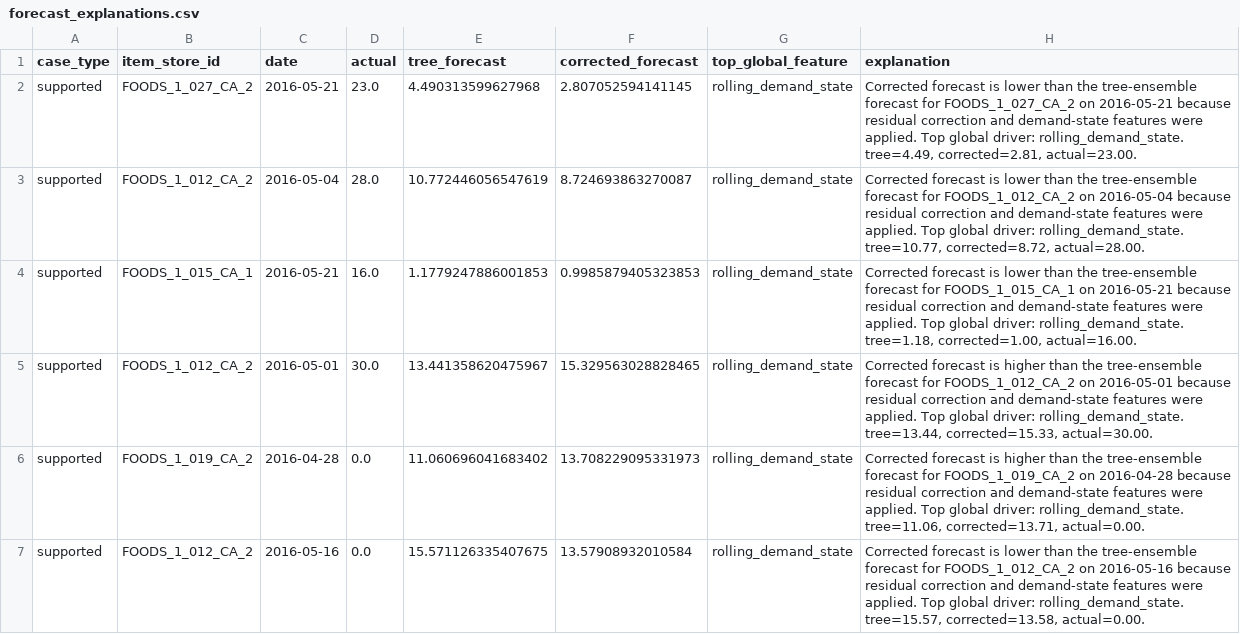
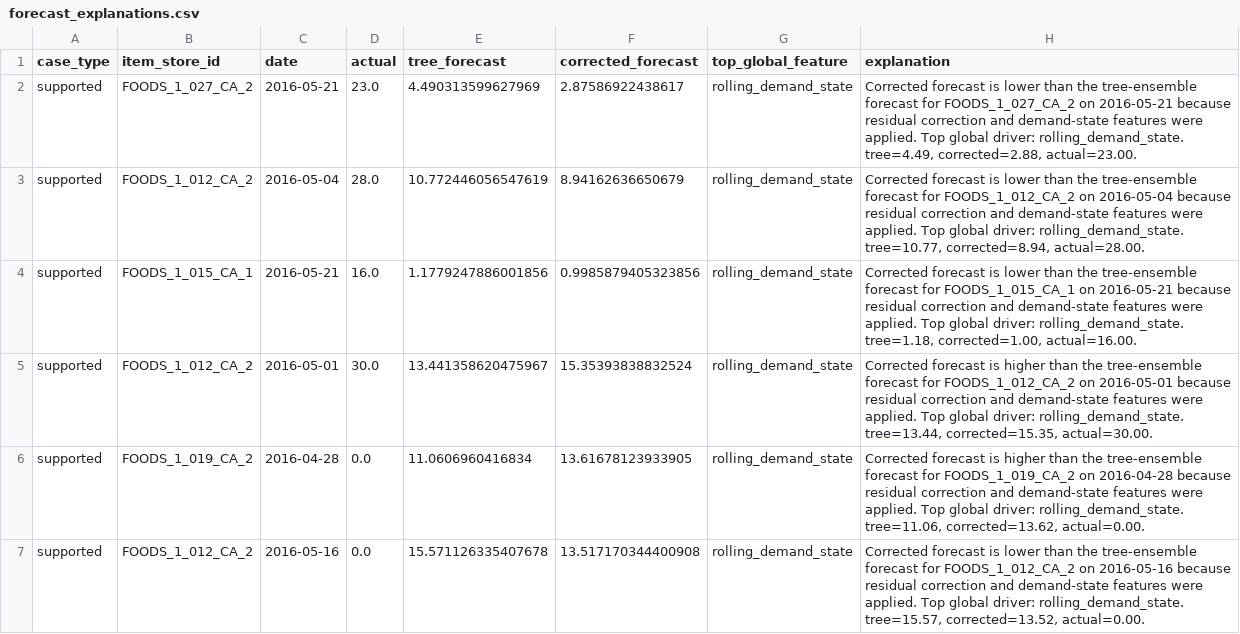
Before and after one commit to ReviveCoding/retail-forecasting-decision-lab, a CSV file: outputs/forecast_explanations.csv, drawn as a sheet; only a part is shown; the diff covers the shown part only.

```diff
--- a/outputs/forecast_explanations.csv
+++ b/outputs/forecast_explanations.csv
@@ -1,7 +1,7 @@
 case_type,item_store_id,date,actual,tree_forecast,corrected_forecast,top_global_feature,explanation
-supported,FOODS_1_027_CA_2,2016-05-21,23.0,4.490313599627968,2.807052594141145,rolling_demand_state,"Corrected forecast is lower than the tree-ensemble forecast for FOODS_1_027_CA_2 on 2016-05-21 because residual correction and demand-state features were applied. Top global driver: rolling_demand_state. tree=4.49, corrected=2.81, actual=23.00."
-supported,FOODS_1_012_CA_2,2016-05-04,28.0,10.772446056547619,8.724693863270087,rolling_demand_state,"Corrected forecast is lower than the tree-ensemble forecast for FOODS_1_012_CA_2 on 2016-05-04 because residual correction and demand-state features were applied. Top global driver: rolling_demand_state. tree=10.77, corrected=8.72, actual=28.00."
-supported,FOODS_1_015_CA_1,2016-05-21,16.0,1.1779247886001853,0.9985879405323853,rolling_demand_state,"Corrected forecast is lower than the tree-ensemble forecast for FOODS_1_015_CA_1 on 2016-05-21 because residual correction and demand-state features were applied. Top global driver: rolling_demand_state. tree=1.18, corrected=1.00, actual=16.00."
-supported,FOODS_1_012_CA_2,2016-05-01,30.0,13.441358620475967,15.329563028828465,rolling_demand_state,"Corrected forecast is higher than the tree-ensemble forecast for FOODS_1_012_CA_2 on 2016-05-01 because residual correction and demand-state features were applied. Top global driver: rolling_demand_state. tree=13.44, corrected=15.33, actual=30.00."
-supported,FOODS_1_019_CA_2,2016-04-28,0.0,11.060696041683402,13.708229095331973,rolling_demand_state,"Corrected forecast is higher than the tree-ensemble forecast for FOODS_1_019_CA_2 on 2016-04-28 because residual correction and demand-state features were applied. Top global driver: rolling_demand_state. tree=11.06, corrected=13.71, actual=0.00."
-supported,FOODS_1_012_CA_2,2016-05-16,0.0,15.571126335407675,13.57908932010584,rolling_demand_state,"Corrected forecast is lower than the tree-ensemble forecast for FOODS_1_012_CA_2 on 2016-05-16 because residual correction and demand-state features were applied. Top global driver: rolling_demand_state. tree=15.57, corrected=13.58, actual=0.00."
+supported,FOODS_1_027_CA_2,2016-05-21,23.0,4.490313599627969,2.87586922438617,rolling_demand_state,"Corrected forecast is lower than the tree-ensemble forecast for FOODS_1_027_CA_2 on 2016-05-21 because residual correction and demand-state features were applied. Top global driver: rolling_demand_state. tree=4.49, corrected=2.88, actual=23.00."
+supported,FOODS_1_012_CA_2,2016-05-04,28.0,10.772446056547619,8.94162636650679,rolling_demand_state,"Corrected forecast is lower than the tree-ensemble forecast for FOODS_1_012_CA_2 on 2016-05-04 because residual correction and demand-state features were applied. Top global driver: rolling_demand_state. tree=10.77, corrected=8.94, actual=28.00."
+supported,FOODS_1_015_CA_1,2016-05-21,16.0,1.1779247886001856,0.9985879405323856,rolling_demand_state,"Corrected forecast is lower than the tree-ensemble forecast for FOODS_1_015_CA_1 on 2016-05-21 because residual correction and demand-state features were applied. Top global driver: rolling_demand_state. tree=1.18, corrected=1.00, actual=16.00."
+supported,FOODS_1_012_CA_2,2016-05-01,30.0,13.441358620475967,15.35393838832524,rolling_demand_state,"Corrected forecast is higher than the tree-ensemble forecast for FOODS_1_012_CA_2 on 2016-05-01 because residual correction and demand-state features were applied. Top global driver: rolling_demand_state. tree=13.44, corrected=15.35, actual=30.00."
+supported,FOODS_1_019_CA_2,2016-04-28,0.0,11.0606960416834,13.61678123933905,rolling_demand_state,"Corrected forecast is higher than the tree-ensemble forecast for FOODS_1_019_CA_2 on 2016-04-28 because residual correction and demand-state features were applied. Top global driver: rolling_demand_state. tree=11.06, corrected=13.62, actual=0.00."
+supported,FOODS_1_012_CA_2,2016-05-16,0.0,15.571126335407678,13.517170344400908,rolling_demand_state,"Corrected forecast is lower than the tree-ensemble forecast for FOODS_1_012_CA_2 on 2016-05-16 because residual correction and demand-state features were applied. Top global driver: rolling_demand_state. tree=15.57, corrected=13.52, actual=0.00."
```
Also changed, not shown: 3 added rows, 3 removed rows and 61 edited cells elsewhere in this file, outputs/bias_by_slice.csv, outputs/failure_cases.csv, 42 other files.
